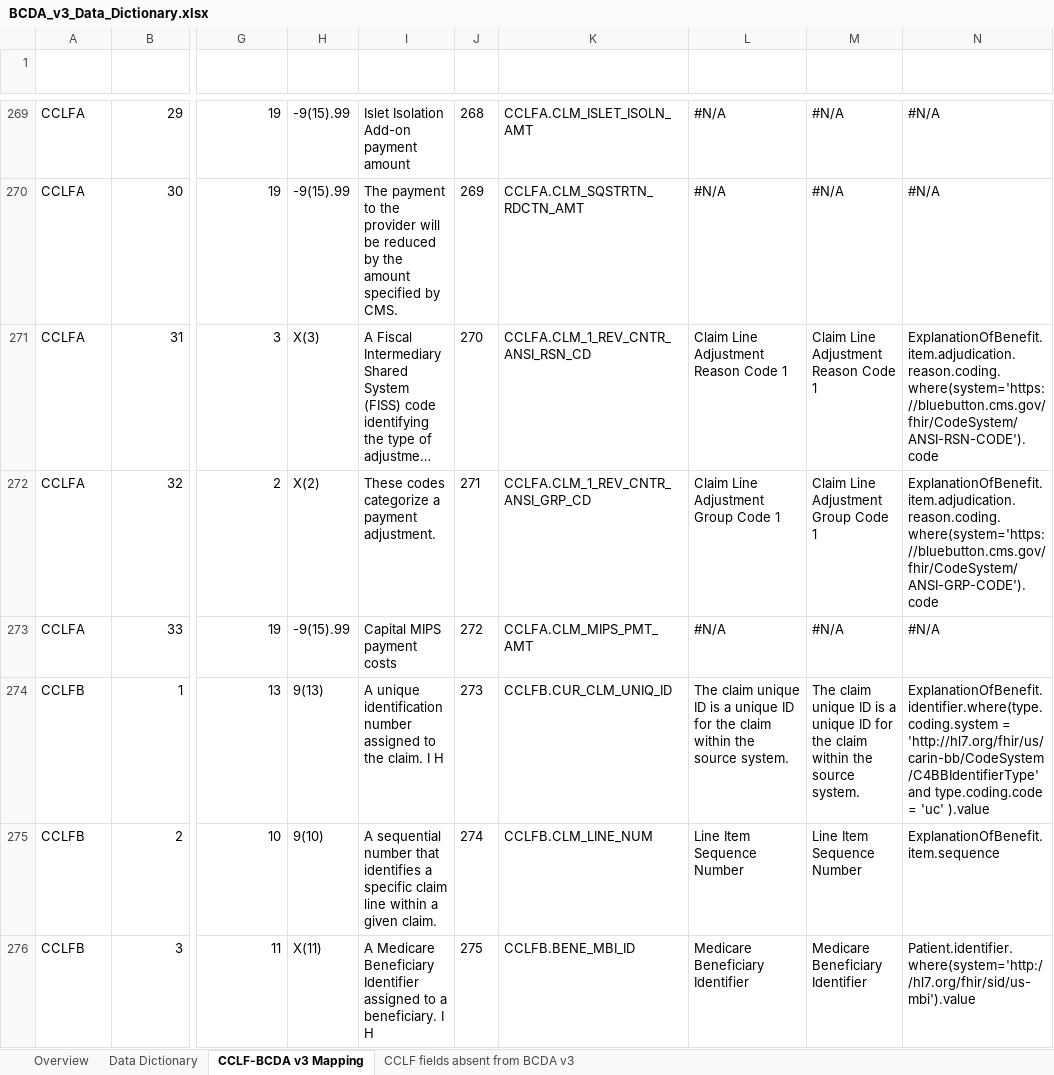
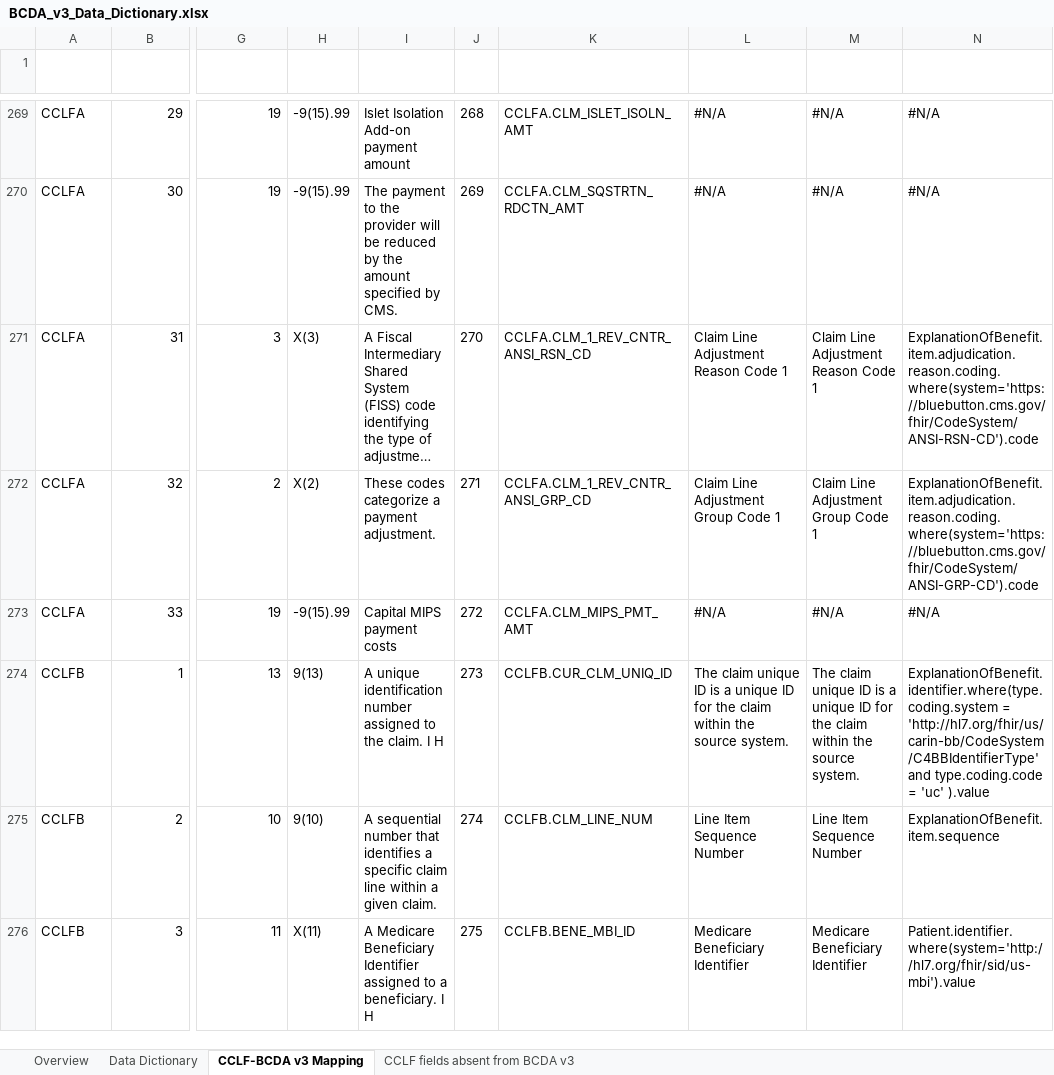
Before and after one commit to CMSgov/bcda-static-site, an Excel workbook: src/assets/downloads/BCDA_v3_Data_Dictionary.xlsx, sheet CCLF-BCDA v3 Mapping, drawn as a sheet; only a part is shown, gaps mark what is left out; long unchanged cells end in …; values as stored, in another font and other column widths than the file's, no borders; table styles not drawn; the diff covers the shown part only; the diff names each change by its address in the sheet, - before the commit and + after, or states it on an @@ line.

```diff
--- a/src/assets/downloads/BCDA_v3_Data_Dictionary.xlsx (sheet CCLF-BCDA v3 Mapping)
+++ b/src/assets/downloads/BCDA_v3_Data_Dictionary.xlsx (sheet CCLF-BCDA v3 Mapping)
-N271 (FHIR Path): ExplanationOfBenefit.item.adjudication.reason.coding.where(system='https://bluebutton.cms.gov/fhir/CodeSystem/ANSI-RSN-CODE').code
+N271 (FHIR Path): ExplanationOfBenefit.item.adjudication.reason.coding.where(system='https://bluebutton.cms.gov/fhir/CodeSystem/ANSI-RSN-CD').code
-N272 (FHIR Path): ExplanationOfBenefit.item.adjudication.reason.coding.where(system='https://bluebutton.cms.gov/fhir/CodeSystem/ANSI-GRP-CODE').code
+N272 (FHIR Path): ExplanationOfBenefit.item.adjudication.reason.coding.where(system='https://bluebutton.cms.gov/fhir/CodeSystem/ANSI-GRP-CD').code
```
Also changed, not shown: 21 edited cells elsewhere in this sheet, sheet Data Dictionary, sheet CCLF fields absent from BCDA v3, sheet Overview.
